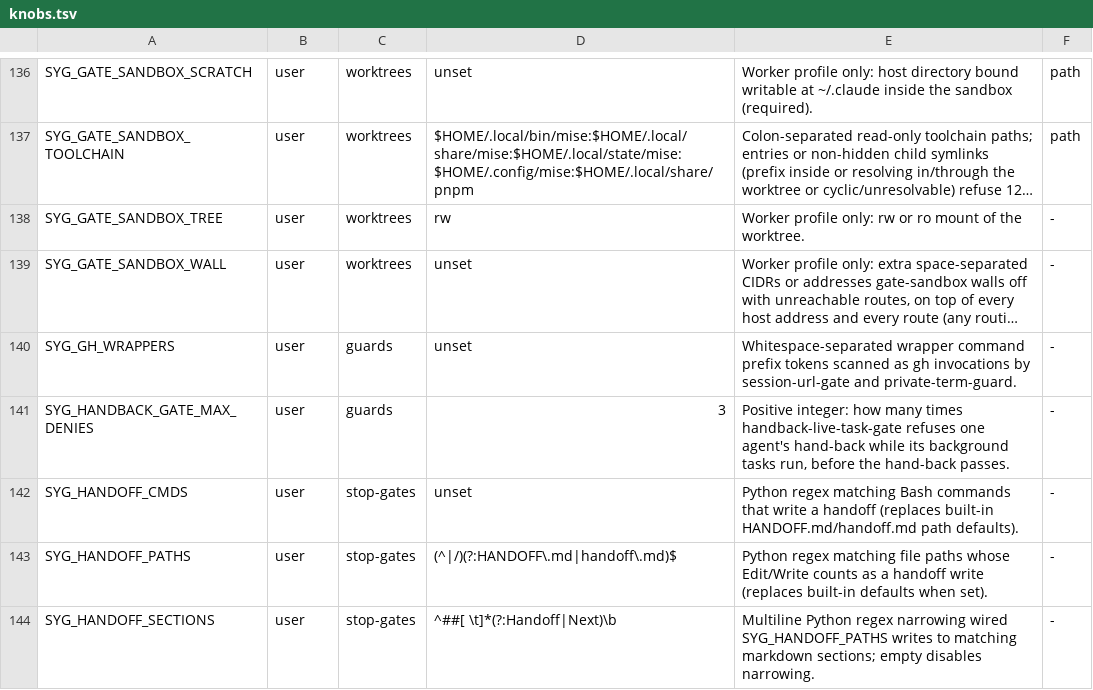
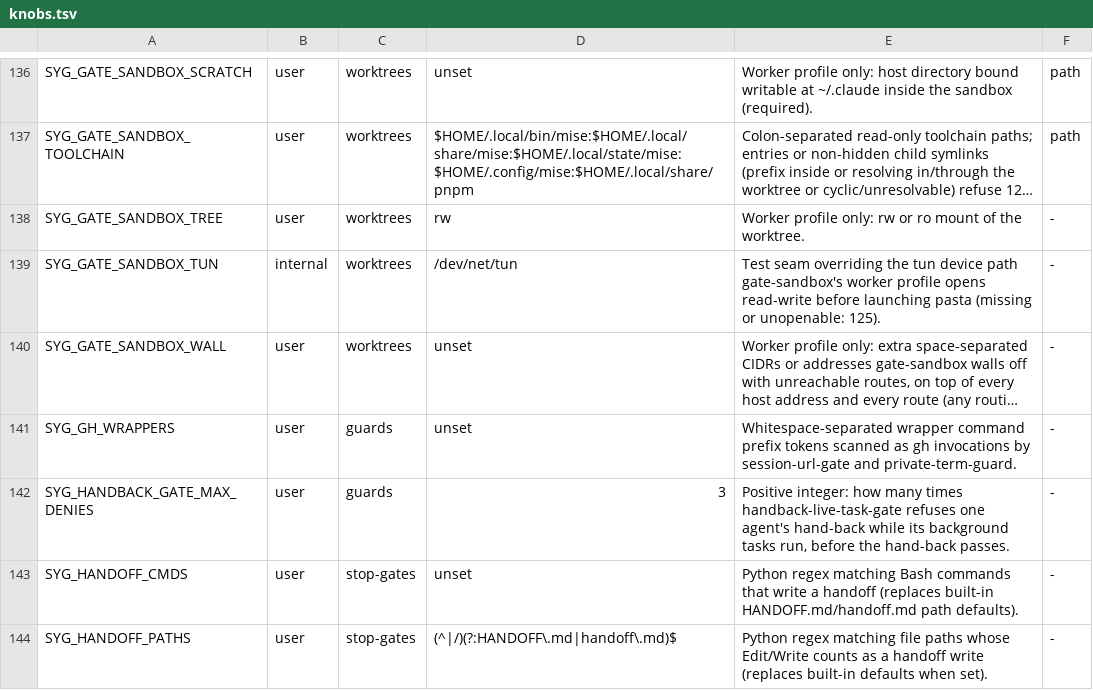
Before and after one commit to lbds137/seyag, a TSV file: plugins/seyag/config/knobs.tsv, drawn as a sheet; only a part is shown, gaps mark what is left out; the shorter side is filled out with more unchanged rows; long unchanged cells end in …; the diff names each change by its address in the sheet, - before the commit and + after, or states it on an @@ line.

```diff
--- a/plugins/seyag/config/knobs.tsv
+++ b/plugins/seyag/config/knobs.tsv
+row 139: SYG_GATE_SANDBOX_TUN | internal | worktrees | /dev/net/tun | Test seam overriding the tun device path gate-sandbox's worker profile opens read-write before launching pasta (missing or unopenable: 125). | -
```
Also changed, not shown: 9 other files.
